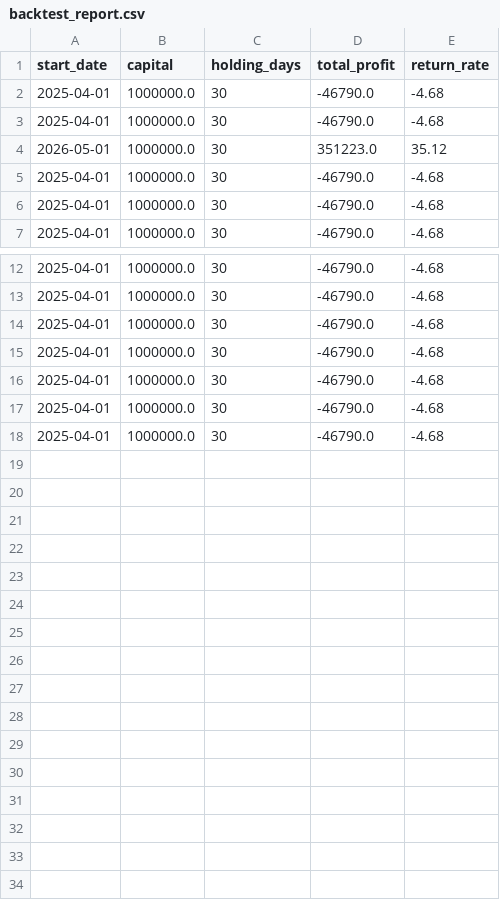
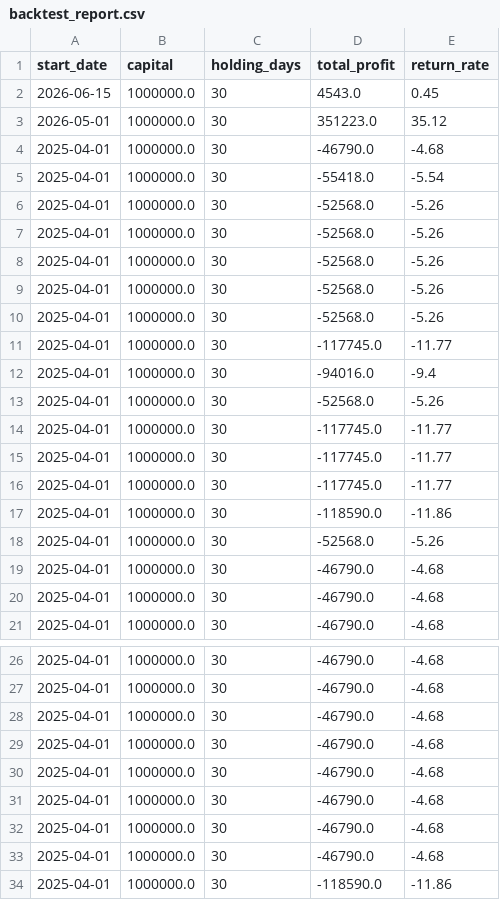
Before and after one commit to z31104/AI-Stock-Selection-System, a CSV file: data/backtest_report.csv, drawn as a sheet; only a part is shown, gaps mark what is left out.

```diff
--- a/data/backtest_report.csv
+++ b/data/backtest_report.csv
@@ -1,5 +1,19 @@
 start_date,capital,holding_days,total_profit,return_rate
+2026-06-15,1000000.0,30,4543.0,0.45
+2026-05-01,1000000.0,30,351223.0,35.12
 2025-04-01,1000000.0,30,-46790.0,-4.68
-2025-04-01,1000000.0,30,-46790.0,-4.68
-2026-05-01,1000000.0,30,351223.0,35.12
+2025-04-01,1000000.0,30,-55418.0,-5.54
+2025-04-01,1000000.0,30,-52568.0,-5.26
+2025-04-01,1000000.0,30,-52568.0,-5.26
+2025-04-01,1000000.0,30,-52568.0,-5.26
+2025-04-01,1000000.0,30,-52568.0,-5.26
+2025-04-01,1000000.0,30,-52568.0,-5.26
+2025-04-01,1000000.0,30,-117745.0,-11.77
+2025-04-01,1000000.0,30,-94016.0,-9.4
+2025-04-01,1000000.0,30,-52568.0,-5.26
+2025-04-01,1000000.0,30,-117745.0,-11.77
+2025-04-01,1000000.0,30,-117745.0,-11.77
+2025-04-01,1000000.0,30,-117745.0,-11.77
+2025-04-01,1000000.0,30,-118590.0,-11.86
+2025-04-01,1000000.0,30,-52568.0,-5.26
 2025-04-01,1000000.0,30,-46790.0,-4.68
@@ -18 +32,3 @@
 2025-04-01,1000000.0,30,-46790.0,-4.68
+2025-04-01,1000000.0,30,-46790.0,-4.68
+2025-04-01,1000000.0,30,-118590.0,-11.86
```
Also changed, not shown: data/backtest_history.csv, 4 other files.
